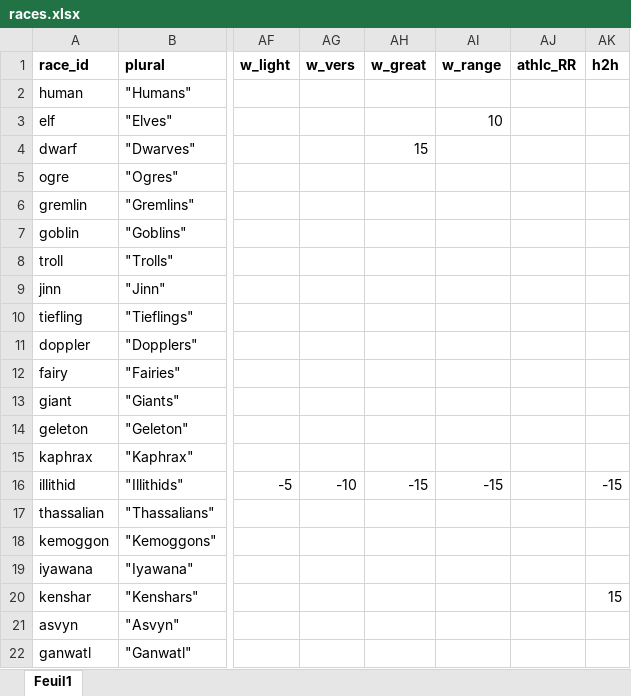
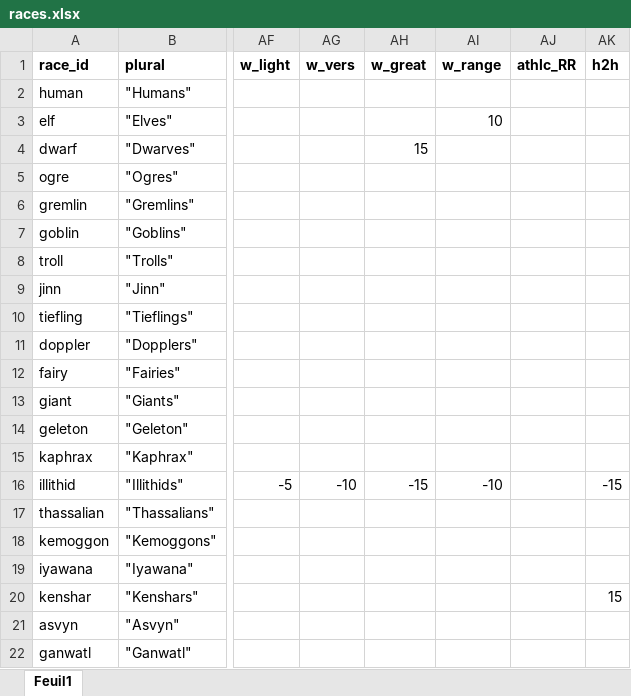
Before and after one commit to Thragarn/ArKadurn, an Excel workbook: GameData/RaceResources/races.xlsx, sheet Feuil1, drawn as a sheet; only a part is shown, gaps mark what is left out; values as stored, in another font and other column widths than the file's, no borders; the diff names each change by its address in the sheet, - before the commit and + after, or states it on an @@ line.

Commit message:
Implementing zoomorphs, assets and handicaps in godot.

```diff
--- a/GameData/RaceResources/races.xlsx (sheet Feuil1)
+++ b/GameData/RaceResources/races.xlsx (sheet Feuil1)
-AI16 (w_range): -15
+AI16 (w_range): -10
```
Also changed, not shown: 23 other files.
